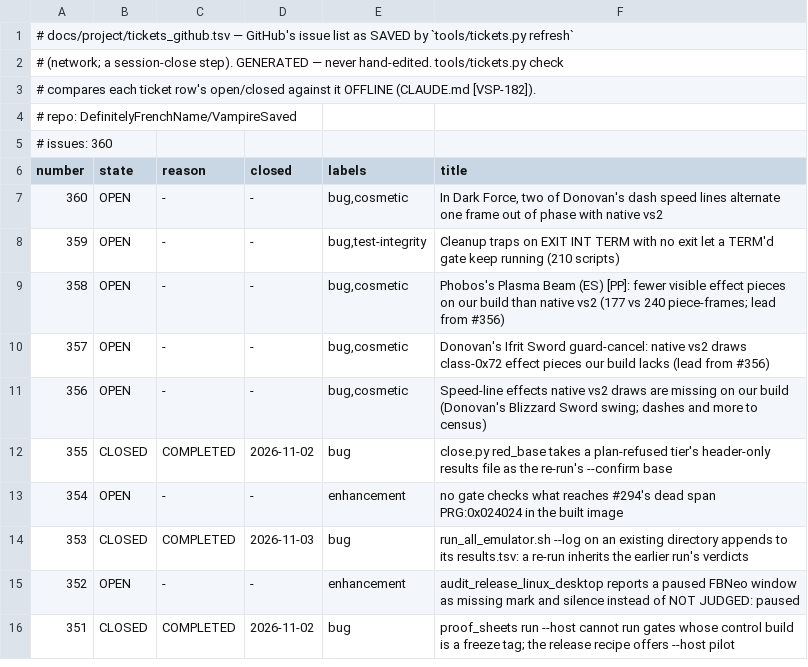
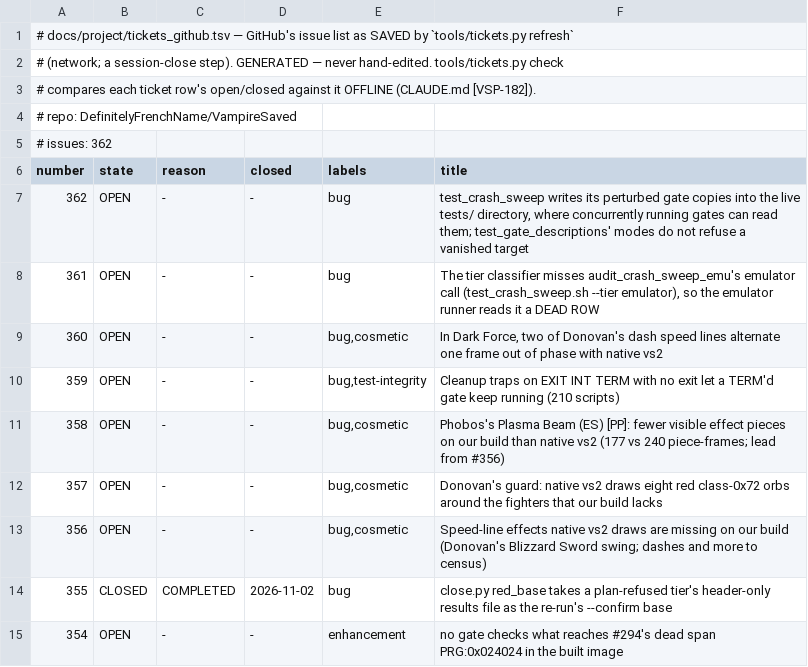
Before and after one commit to DefinitelyFrenchName/VampireSaved, a TSV file: docs/project/tickets_github.tsv, drawn as a sheet; only a part is shown; the shorter side is filled out with more unchanged rows.

```diff
--- a/docs/project/tickets_github.tsv
+++ b/docs/project/tickets_github.tsv
@@ -4,4 +4,6 @@
 # repo: DefinitelyFrenchName/VampireSaved
-# issues: 360
+# issues: 362
 number	state	reason	closed	labels	title
+362	OPEN	-	-	bug	test_crash_sweep writes its perturbed gate copies into the live tests/ directory, where concurrently running gates can read them; test_gate_descriptions' modes do not refuse a vanished target
+361	OPEN	-	-	bug	The tier classifier misses audit_crash_sweep_emu's emulator call (test_crash_sweep.sh --tier emulator), so the emulator runner reads it a DEAD ROW
 360	OPEN	-	-	bug,cosmetic	In Dark Force, two of Donovan's dash speed lines alternate one frame out of phase with native vs2
@@ -9,3 +11,3 @@ number	state	reason	closed	labels	title
 358	OPEN	-	-	bug,cosmetic	Phobos's Plasma Beam (ES) [PP]: fewer visible effect pieces on our build than native vs2 (177 vs 240 piece-frames; lead from #356)
-357	OPEN	-	-	bug,cosmetic	Donovan's Ifrit Sword guard-cancel: native vs2 draws class-0x72 effect pieces our build lacks (lead from #356)
+357	OPEN	-	-	bug,cosmetic	Donovan's guard: native vs2 draws eight red class-0x72 orbs around the fighters that our build lacks
 356	OPEN	-	-	bug,cosmetic	Speed-line effects native vs2 draws are missing on our build (Donovan's Blizzard Sword swing; dashes and more to census)
```
Also changed, not shown: docs/project/tickets.tsv, 5 other files.
